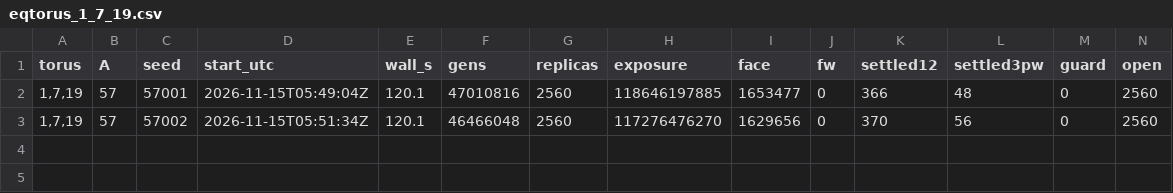
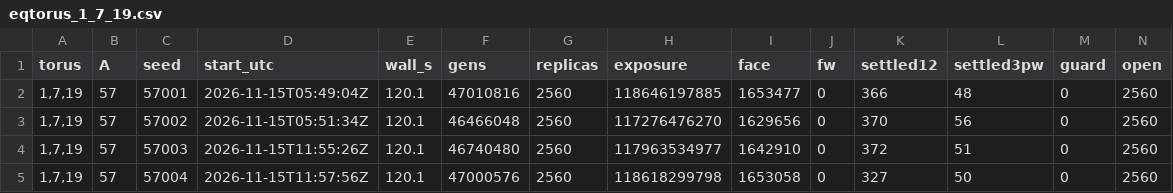
Before and after one commit to kdbanman/gump-for-agents, a CSV file: research/data/gpu_local_eqtorus/eqtorus_1_7_19.csv, drawn as a sheet; only a part is shown; rows hold the shown columns only; the diff names each change by its address in the sheet, - before the commit and + after, or states it on an @@ line.

```diff
--- a/research/data/gpu_local_eqtorus/eqtorus_1_7_19.csv
+++ b/research/data/gpu_local_eqtorus/eqtorus_1_7_19.csv
+row 4: 1,7,19 | 57 | 57003 | 2026-11-15T11:55:26Z | 120.1 | 46740480 | 2560 | 117963534977 | 1642910 | 0 | 372 | 51 | 0 | 2560
+row 5: 1,7,19 | 57 | 57004 | 2026-11-15T11:57:56Z | 120.1 | 47000576 | 2560 | 118618299798 | 1653058 | 0 | 327 | 50 | 0 | 2560
```
Also changed, not shown: 6 other files.
